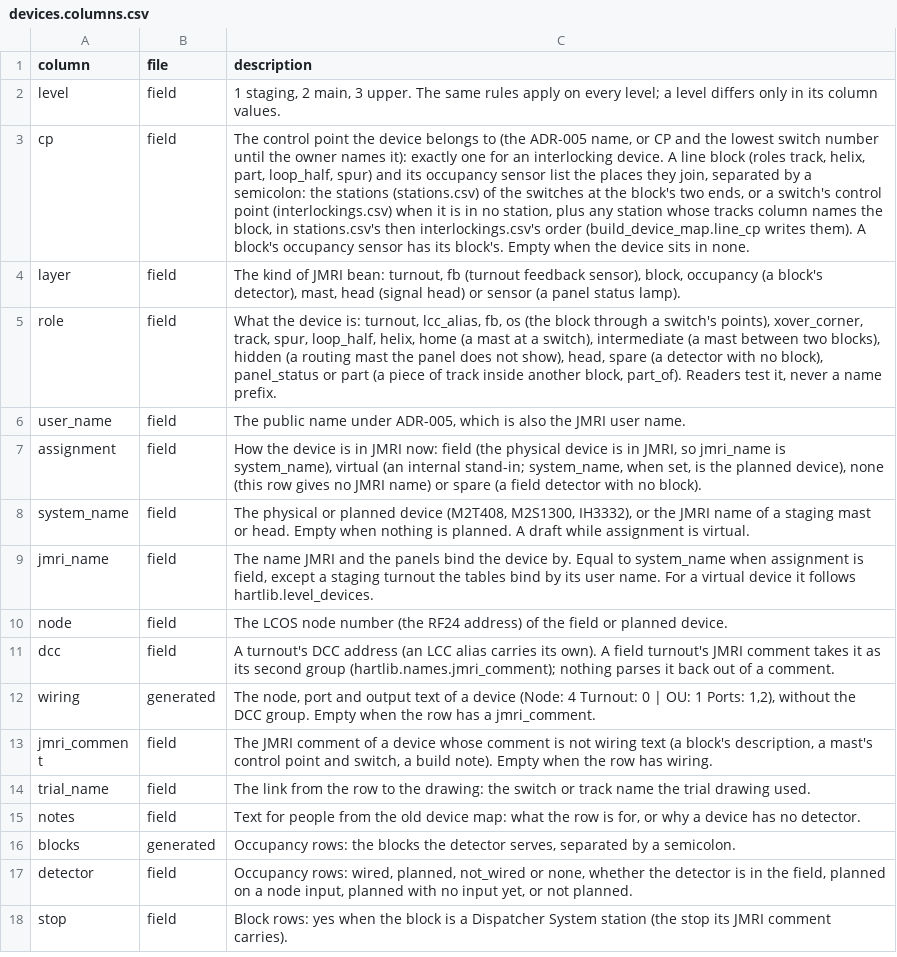
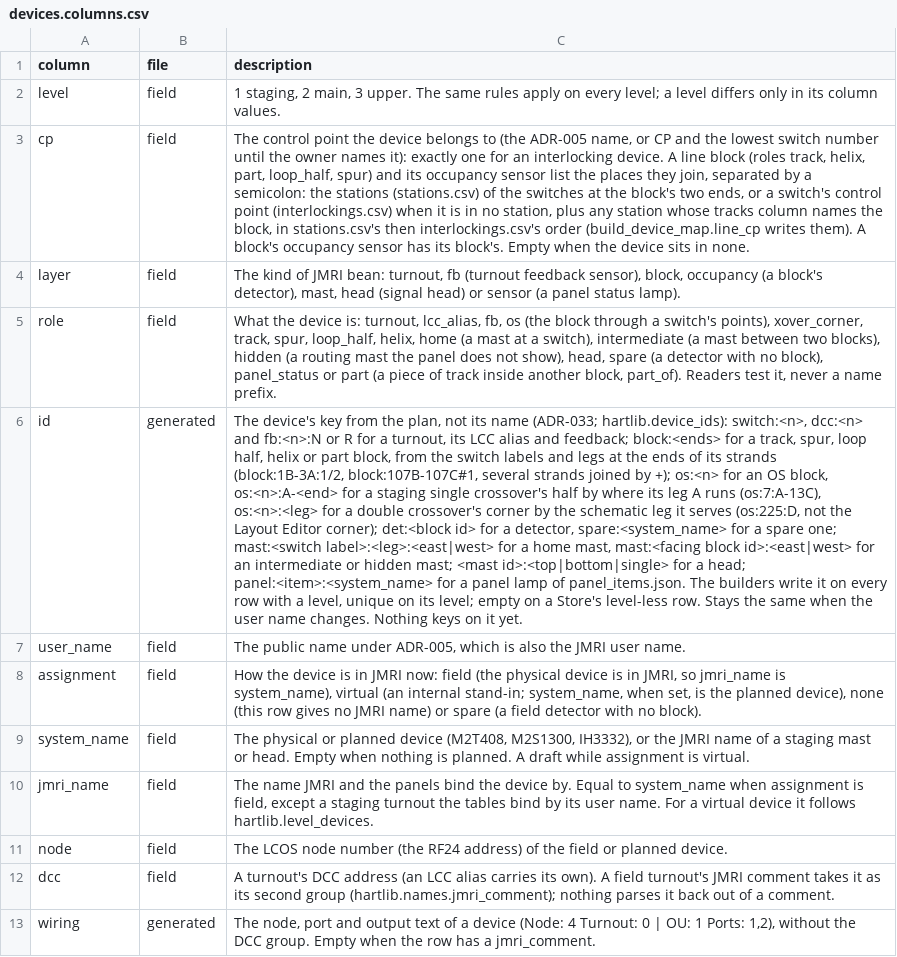
Before and after one commit to lnevo/hart, a CSV file: jmri/layouts/hart/data/devices.columns.csv, drawn as a sheet; only a part is shown; the shorter side is filled out with more unchanged rows; the diff names each change by its address in the sheet, - before the commit and + after, or states it on an @@ line.

```diff
--- a/jmri/layouts/hart/data/devices.columns.csv
+++ b/jmri/layouts/hart/data/devices.columns.csv
+row 6: id | generated | The device's key from the plan, not its name (ADR-033; hartlib.device_ids): switch:<n>, dcc:<n> and fb:<n>:N or R for a turnout, its LCC alias and feedback; block:<ends> for a track, spur, loop half, helix or part block, from the switch labels and legs at the ends of its strands (block:1B-3A:1/2, block:107B-107C#1, several strands joined by +); os:<n> for an OS block, os:<n>:A-<end> for a staging single crossover's half by where its leg A runs (os:7:A-13C), os:<n>:<leg> for a double crossover's corner by the schematic leg it serves (os:225:D, not the Layout Editor corner); det:<block id> for a detector, spare:<system_name> for a spare one; mast:<switch label>:<leg>:<east|west> for a home mast, mast:<facing block id>:<east|west> for an intermediate or hidden mast; <mast id>:<top|bottom|single> for a head; panel:<item>:<system_name> for a panel lamp of panel_items.json. The builders write it on every row with a level, unique on its level; empty on a Store's level-less row. Stays the same when the user name changes. Nothing keys on it yet.
```
Also changed, not shown: jmri/layouts/hart/data/devices_field.csv, 19 other files.
